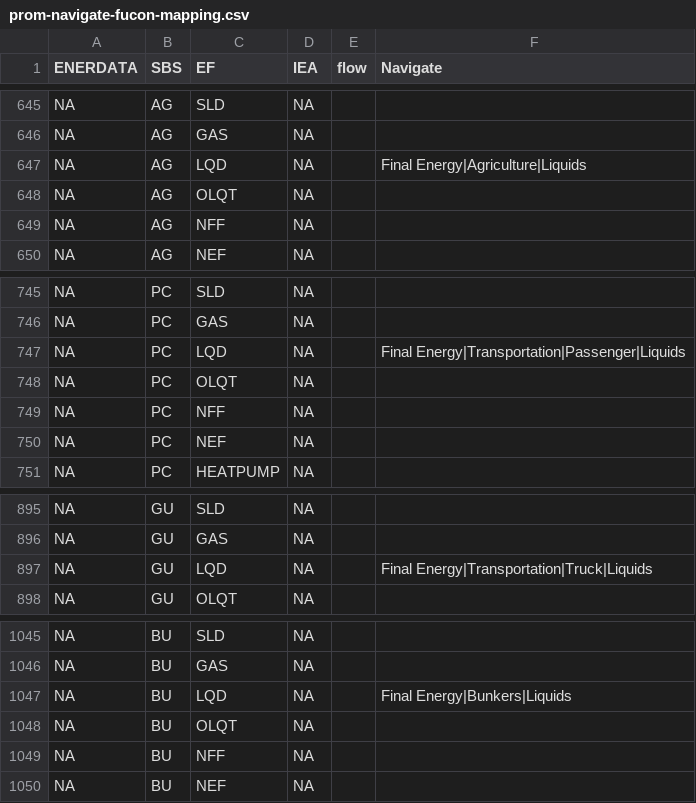
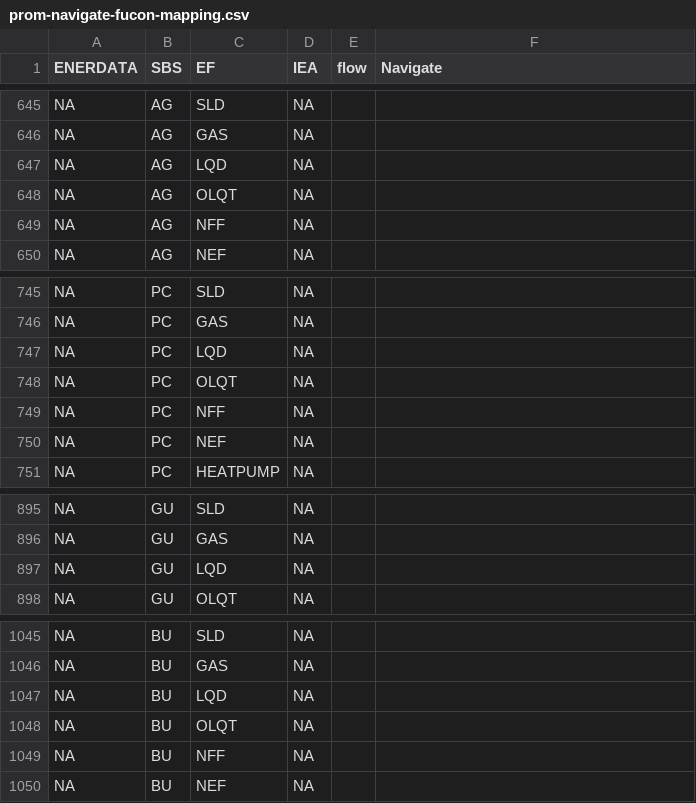
Before and after one commit to e3modelling/mrprom, a CSV file: inst/extdata/sectoral/prom-navigate-fucon-mapping.csv, drawn as a sheet; only a part is shown, gaps mark what is left out; the diff covers the shown part only.

Commit message:
Removed GAS, LQD, SLD from NAVIGATE fucon mapping

```diff
--- a/inst/extdata/sectoral/prom-navigate-fucon-mapping.csv
+++ b/inst/extdata/sectoral/prom-navigate-fucon-mapping.csv
@@ -646,3 +646,3 @@ NA,AG,SLD,NA,,
 NA,AG,GAS,NA,,
-NA,AG,LQD,NA,,Final Energy|Agriculture|Liquids
+NA,AG,LQD,NA,,
 NA,AG,OLQT,NA,,
@@ -746,3 +746,3 @@ NA,PC,SLD,NA,,
 NA,PC,GAS,NA,,
-NA,PC,LQD,NA,,Final Energy|Transportation|Passenger|Liquids
+NA,PC,LQD,NA,,
 NA,PC,OLQT,NA,,
@@ -896,3 +896,3 @@ NA,GU,SLD,NA,,
 NA,GU,GAS,NA,,
-NA,GU,LQD,NA,,Final Energy|Transportation|Truck|Liquids
+NA,GU,LQD,NA,,
 NA,GU,OLQT,NA,,
@@ -1046,3 +1046,3 @@ NA,BU,SLD,NA,,
 NA,BU,GAS,NA,,
-NA,BU,LQD,NA,,Final Energy|Bunkers|Liquids
+NA,BU,LQD,NA,,
 NA,BU,OLQT,NA,,
```
Also changed, not shown: 26 edited cells elsewhere in this file.
